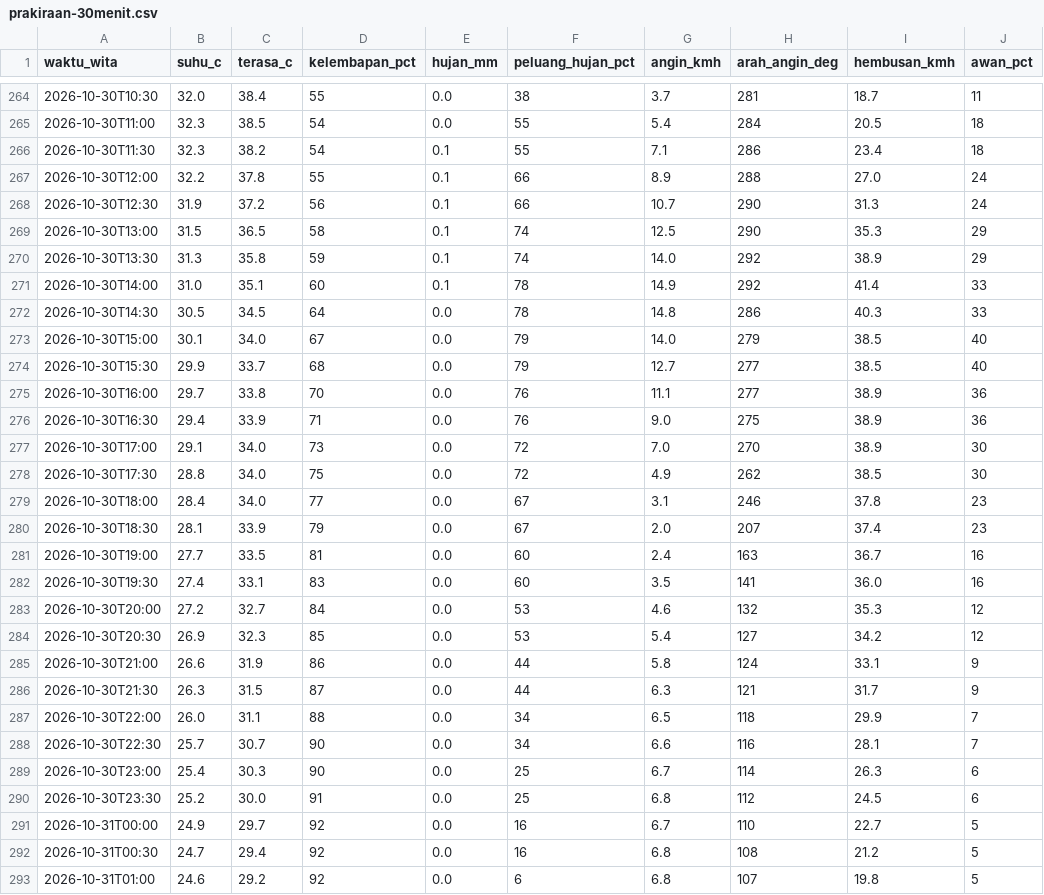
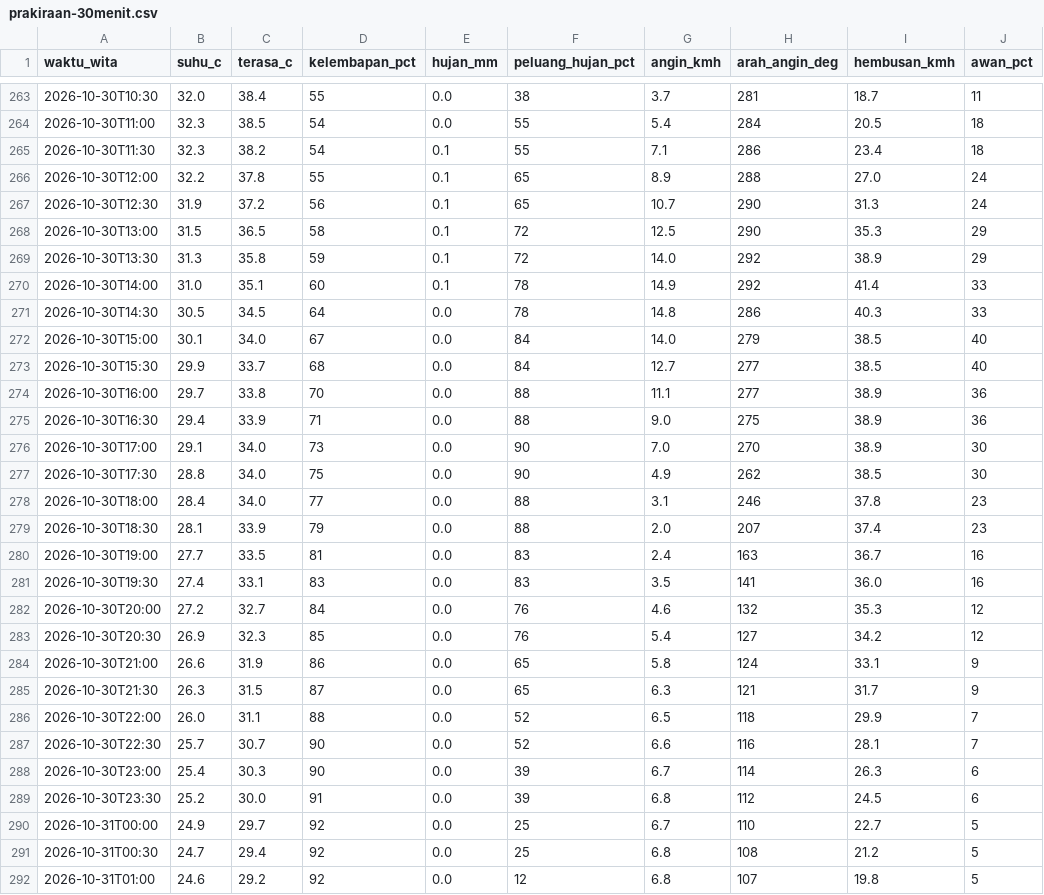
Before and after one commit to ariblackheart-cyber/cuaca-mataram, a CSV file: data/prakiraan-30menit.csv, drawn as a sheet; only a part is shown, gaps mark what is left out; addresses are those after the commit; the diff covers the shown part only; the diff names each change by its address in the sheet, - before the commit and + after, or states it on an @@ line.

```diff
--- a/data/prakiraan-30menit.csv
+++ b/data/prakiraan-30menit.csv
-F266:F267 (peluang_hujan_pct): 66
+F266:F267 (peluang_hujan_pct): 65
-F268:F269 (peluang_hujan_pct): 74
+F268:F269 (peluang_hujan_pct): 72
-F272:F273 (peluang_hujan_pct): 79
+F272:F273 (peluang_hujan_pct): 84
-F274:F275 (peluang_hujan_pct): 76
+F274:F275 (peluang_hujan_pct): 88
-F276:F277 (peluang_hujan_pct): 72
+F276:F277 (peluang_hujan_pct): 90
-F278:F279 (peluang_hujan_pct): 67
+F278:F279 (peluang_hujan_pct): 88
-F280:F281 (peluang_hujan_pct): 60
+F280:F281 (peluang_hujan_pct): 83
-F282:F283 (peluang_hujan_pct): 53
+F282:F283 (peluang_hujan_pct): 76
-F284:F285 (peluang_hujan_pct): 44
+F284:F285 (peluang_hujan_pct): 65
-F286:F287 (peluang_hujan_pct): 34
+F286:F287 (peluang_hujan_pct): 52
-F288:F289 (peluang_hujan_pct): 25
+F288:F289 (peluang_hujan_pct): 39
-F290:F291 (peluang_hujan_pct): 16
+F290:F291 (peluang_hujan_pct): 25
-F292 (peluang_hujan_pct): 6
+F292 (peluang_hujan_pct): 12
```
Also changed, not shown: 1 added row, 1 removed row and 30 edited cells elsewhere in this file, 2 other files.
